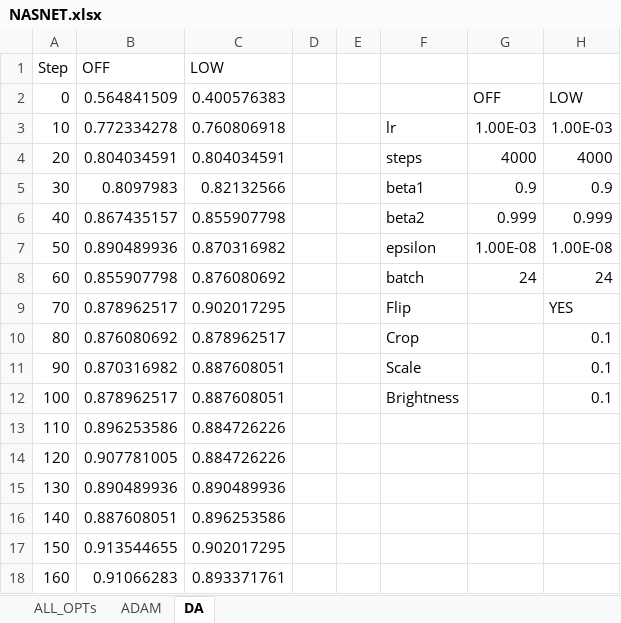
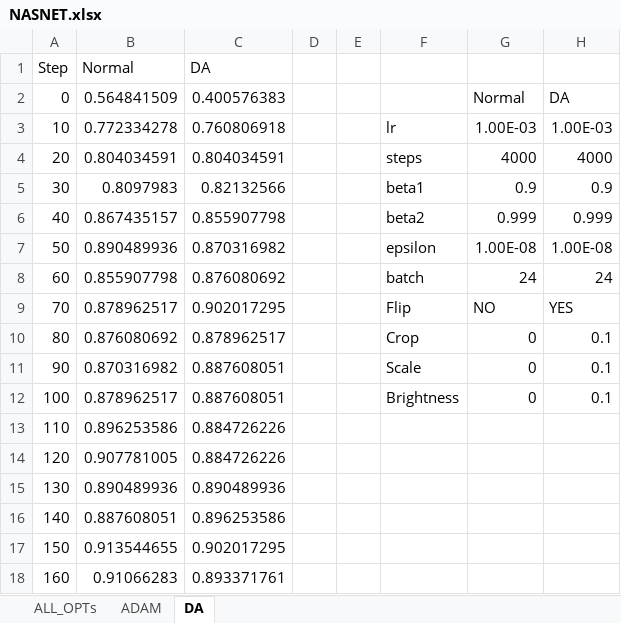
Before and after one commit to gstamatakis/transfer_learning, an Excel workbook: docs/NASNET.xlsx, sheet DA, drawn as a sheet; only a part is shown; values as stored, in another font and other column widths than the file's, no borders; charts and pictures not drawn; the diff names each change by its address in the sheet, - before the commit and + after, or states it on an @@ line.

```diff
--- a/docs/NASNET.xlsx (sheet DA)
+++ b/docs/NASNET.xlsx (sheet DA)
-B1: OFF
+B1: Normal
-C1: LOW
+C1: DA
-G2: OFF
+G2: Normal
-H2: LOW
+H2: DA
-G9: (empty)
+G9: ΝΟ
-G10:G12: (empty)
+G10:G12: 0
```
Also changed, not shown: charts or pictures, docs/RESNET.xlsx, 15 other files.
